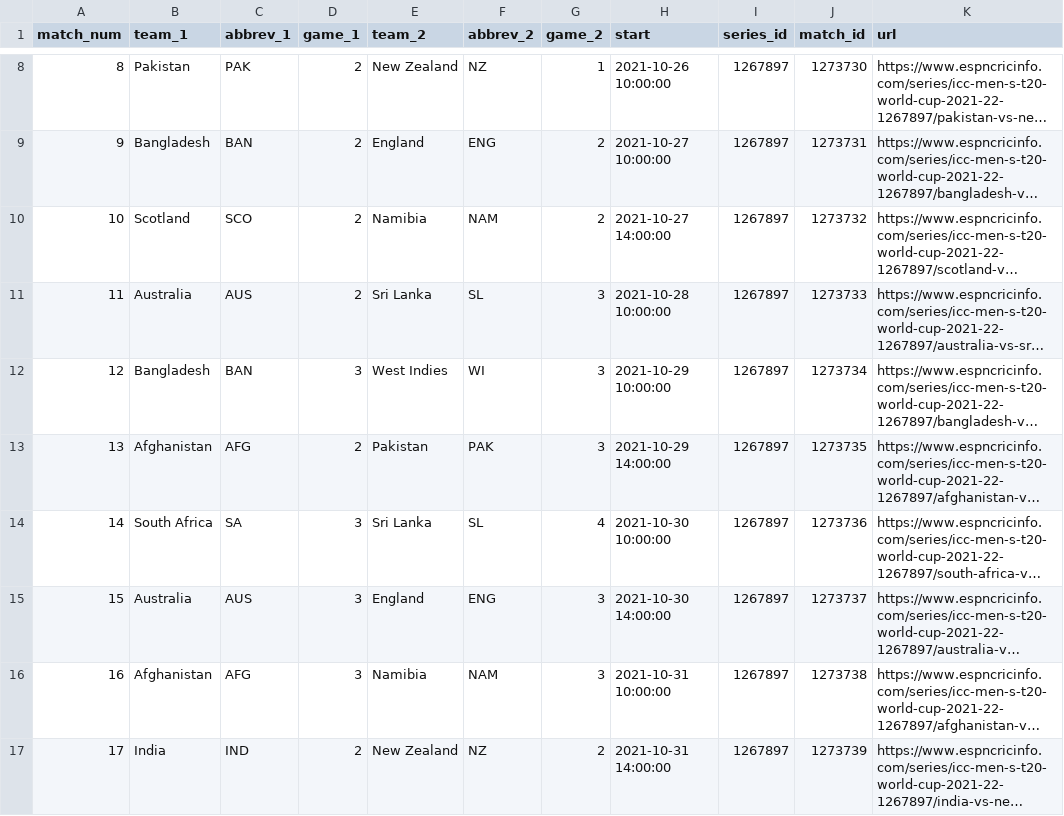
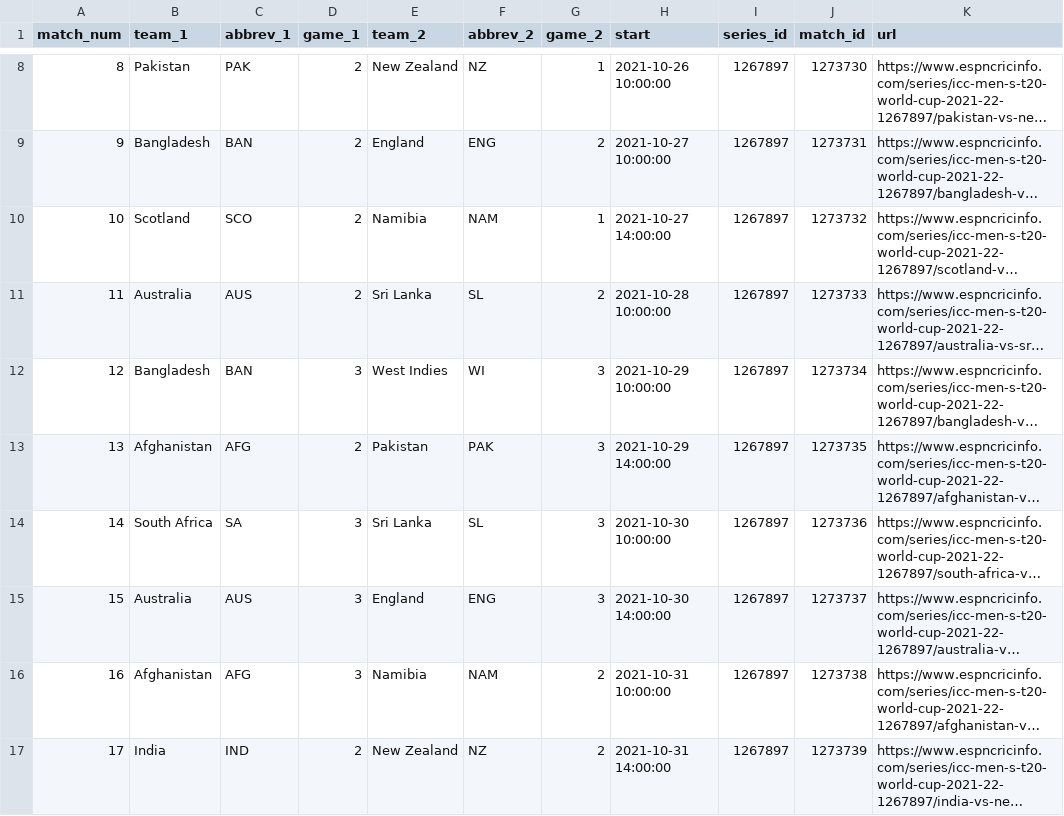
Before and after one commit to abhimanyuvasishth/scorecard-autopopulater, a CSV file: schedule_2021.csv, drawn as a sheet; only a part is shown, gaps mark what is left out; long unchanged cells end in …; the diff covers the shown part only; the diff names each change by its address in the sheet, - before the commit and + after, or states it on an @@ line.

Commit message:
fixtures fixed

```diff
--- a/schedule_2021.csv
+++ b/schedule_2021.csv
-G10 (game_2): 2
+G10 (game_2): 1
-G11 (game_2): 3
+G11 (game_2): 2
-G14 (game_2): 4
+G14 (game_2): 3
-G16 (game_2): 3
+G16 (game_2): 2
```
Also changed, not shown: 6 edited cells elsewhere in this file.
